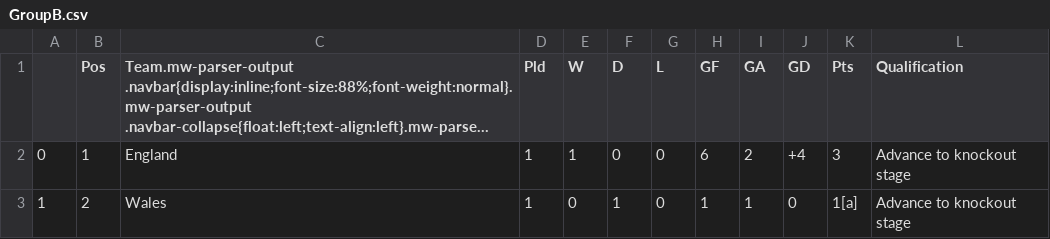
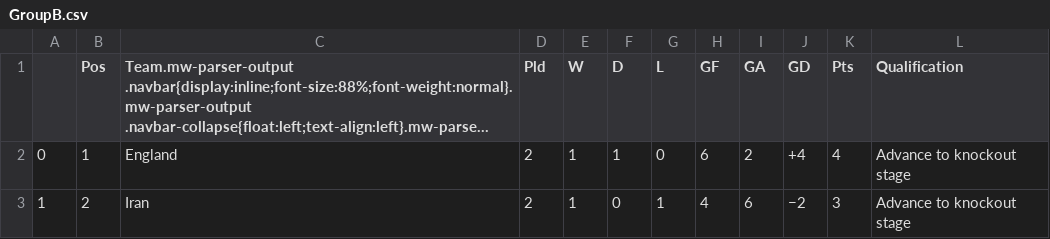
Before and after one commit to muabdali/betCalc, a CSV file: GroupB.csv, drawn as a sheet; long unchanged cells end in …; the diff names each change by its address in the sheet, - before the commit and + after, or states it on an @@ line.

```diff
--- a/GroupB.csv
+++ b/GroupB.csv
-D2:D3 (Pld): 1
+D2:D3 (Pld): 2
-F2 (D): 0
+F2 (D): 1
-K2 (Pts): 3
+K2 (Pts): 4
-C3: Wales
+C3: Iran
-E3 (W): 0
+E3 (W): 1
-F3 (D): 1
+F3 (D): 0
-G3 (L): 0
+G3 (L): 1
-H3 (GF): 1
+H3 (GF): 4
-I3 (GA): 1
+I3 (GA): 6
-J3 (GD): 0
+J3 (GD): −2
-K3 (Pts): 1[a]
+K3 (Pts): 3
```
Also changed, not shown: First2ptstandings.csv, GroupA.csv, 4 other files.
